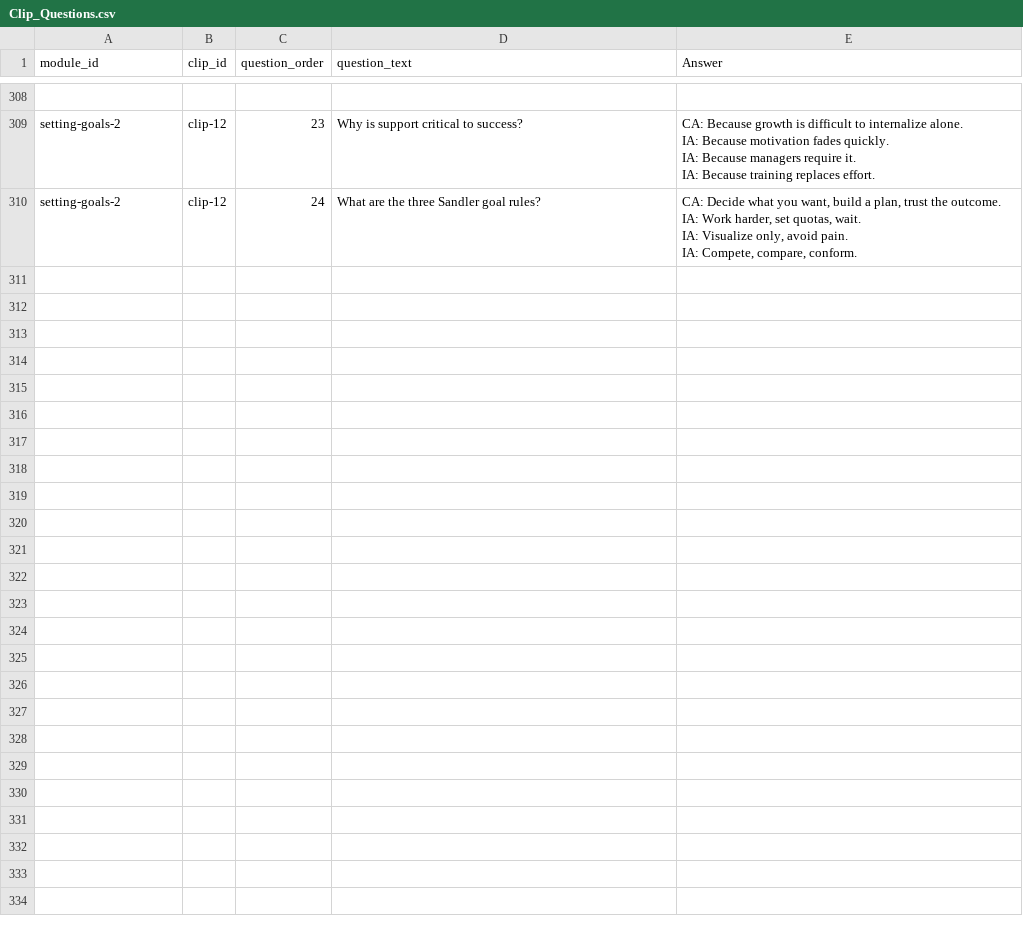
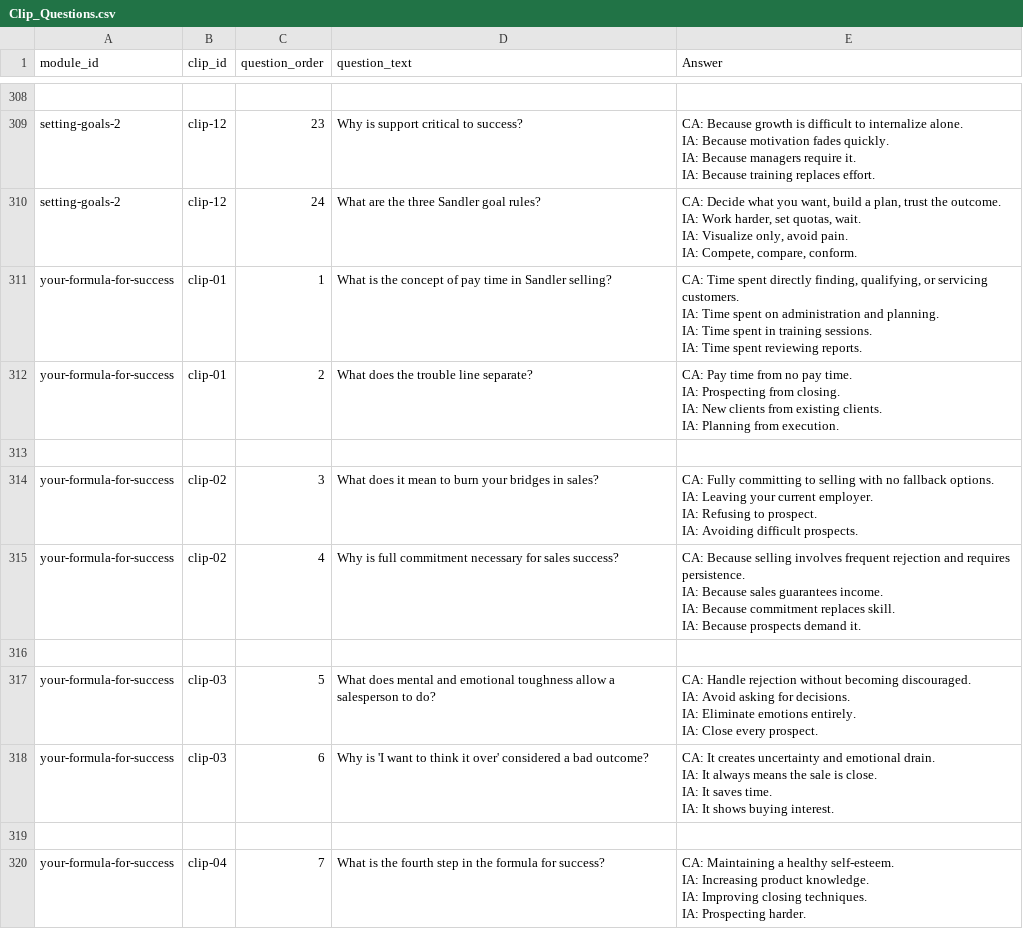
Before and after one commit to hbarker1001-coder/sandler_site_scaffold, a CSV file: data/Clip_Questions.csv, drawn as a sheet; only a part is shown, gaps mark what is left out; the diff covers the shown part only.

Commit message:
Update Clip_Questions.csv

```diff
--- a/data/Clip_Questions.csv
+++ b/data/Clip_Questions.csv
@@ -1186 +1186,32 @@ IA: Visualize only, avoid pain.
 IA: Compete, compare, conform."
+your-formula-for-success,clip-01,1,"What is the concept of pay time in Sandler selling?","CA: Time spent directly finding, qualifying, or servicing customers.
+IA: Time spent on administration and planning.
+IA: Time spent in training sessions.
+IA: Time spent reviewing reports."
+your-formula-for-success,clip-01,2,"What does the trouble line separate?","CA: Pay time from no pay time.
+IA: Prospecting from closing.
+IA: New clients from existing clients.
+IA: Planning from execution."
+
+your-formula-for-success,clip-02,3,"What does it mean to burn your bridges in sales?","CA: Fully committing to selling with no fallback options.
+IA: Leaving your current employer.
+IA: Refusing to prospect.
+IA: Avoiding difficult prospects."
+your-formula-for-success,clip-02,4,"Why is full commitment necessary for sales success?","CA: Because selling involves frequent rejection and requires persistence.
+IA: Because sales guarantees income.
+IA: Because commitment replaces skill.
+IA: Because prospects demand it."
+
+your-formula-for-success,clip-03,5,"What does mental and emotional toughness allow a salesperson to do?","CA: Handle rejection without becoming discouraged.
+IA: Avoid asking for decisions.
+IA: Eliminate emotions entirely.
+IA: Close every prospect."
+your-formula-for-success,clip-03,6,"Why is 'I want to think it over' considered a bad outcome?","CA: It creates uncertainty and emotional drain.
+IA: It always means the sale is close.
+IA: It saves time.
+IA: It shows buying interest."
+
+your-formula-for-success,clip-04,7,"What is the fourth step in the formula for success?","CA: Maintaining a healthy self-esteem.
+IA: Increasing product knowledge.
+IA: Improving closing techniques.
+IA: Prospecting harder."
```
Also changed, not shown: 22 added rows elsewhere in this file.
